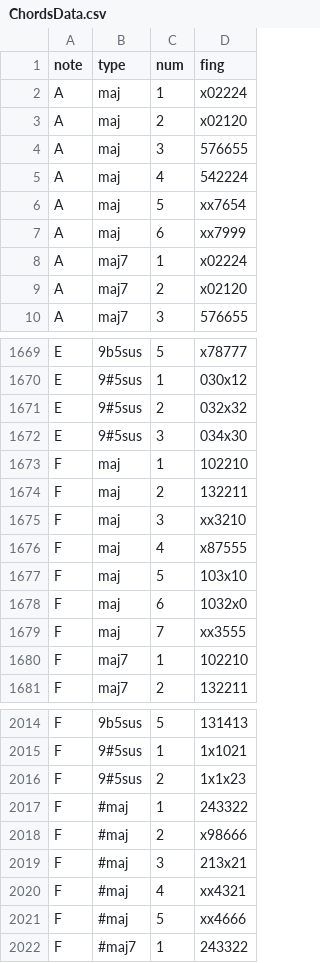
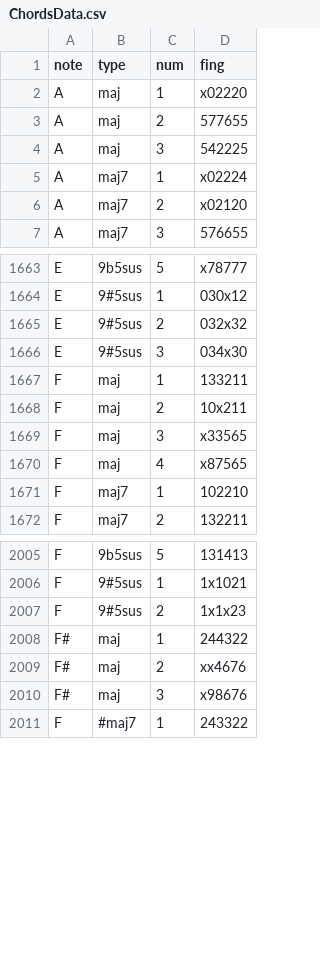
Before and after one commit to AnastasiaKallisto/GuitarApp, a CSV file: Пока не знаю, куда положить/ChordsData.csv, drawn as a sheet; only a part is shown, gaps mark what is left out; the diff covers the shown part only.

Commit message:
Update ChordsData.csv
Fix anomaly at -maj chords

```diff
--- a/Пока не знаю, куда положить/ChordsData.csv
+++ b/Пока не знаю, куда положить/ChordsData.csv
@@ -1,8 +1,5 @@
 note,type,num,fing
-A,maj,1,x02224
-A,maj,2,x02120
-A,maj,3,576655
-A,maj,4,542224
-A,maj,5,xx7654
-A,maj,6,xx7999
+A,maj,1,x02220
+A,maj,2,577655
+A,maj,3,542225
 A,maj7,1,x02224
@@ -1672,9 +1666,6 @@ E,9#5sus,2,032x32
 E,9#5sus,3,034x30
-F,maj,1,102210
-F,maj,2,132211
-F,maj,3,xx3210
-F,maj,4,x87555
-F,maj,5,103x10
-F,maj,6,1032x0
-F,maj,7,xx3555
+F,maj,1,133211
+F,maj,2,10x211
+F,maj,3,x33565
+F,maj,4,x87565
 F,maj7,1,102210
@@ -2016,7 +2007,5 @@ F,9#5sus,1,1x1021
 F,9#5sus,2,1x1x23
-F,#maj,1,243322
-F,#maj,2,x98666
-F,#maj,3,213x21
-F,#maj,4,xx4321
-F,#maj,5,xx4666
+F#,maj,1,244322
+F#,maj,2,xx4676
+F#,maj,3,x98676
 F,#maj7,1,243322
```
Also changed, not shown: 1 added row, 6 removed rows and 38 edited cells elsewhere in this file.
